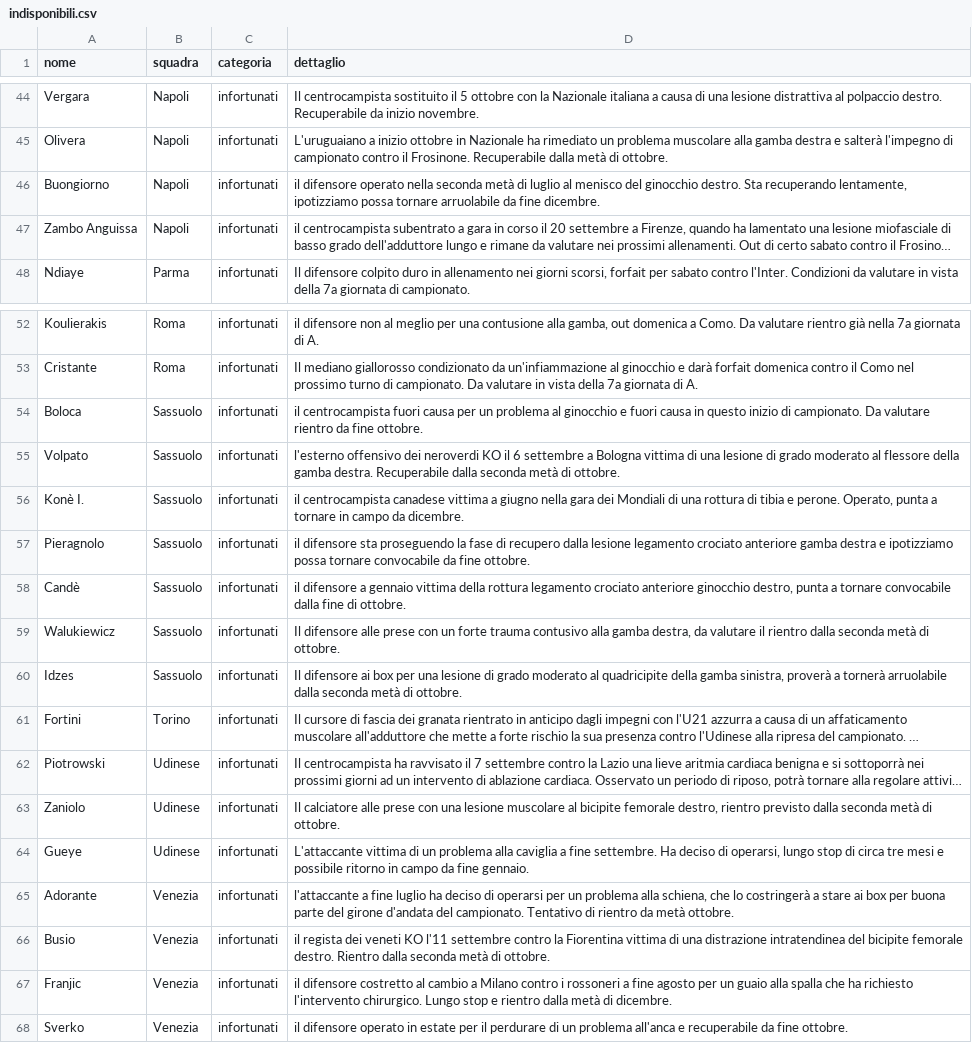
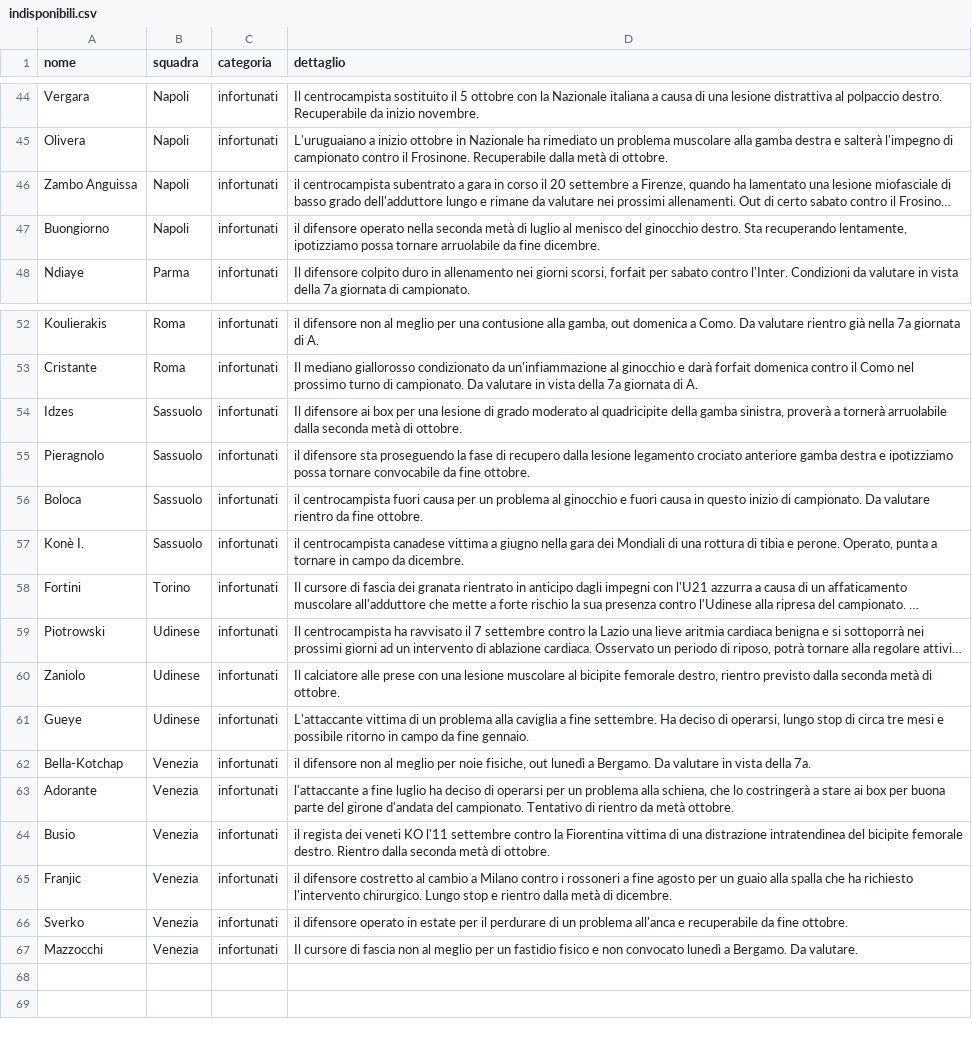
Before and after one commit to Daddie2/Fantacalcio, a CSV file: data/indisponibili.csv, drawn as a sheet; only a part is shown, gaps mark what is left out; long unchanged cells end in …; removed rows and columns are numbered as before the commit, all else as after; the diff covers the shown part only; the diff names each change by its address in the sheet, - before the commit and + after, or states it on an @@ line.

```diff
--- a/data/indisponibili.csv
+++ b/data/indisponibili.csv
@@ row 47 moved to row 46: Zambo Anguissa @@
@@ row 60 moved to row 54: Idzes @@
@@ row 57 moved to row 55: Pieragnolo @@
-row 55: Volpato | Sassuolo | infortunati | l'esterno offensivo dei neroverdi KO il 6 settembre a Bologna vittima di una lesione di grado moderato al flessore della gamba destra. Recuperabile dalla seconda metà di ottobre.
-row 58: Candè | Sassuolo | infortunati | il difensore a gennaio vittima della rottura legamento crociato anteriore ginocchio destro, punta a tornare convocabile dalla fine di ottobre.
-row 59: Walukiewicz | Sassuolo | infortunati | Il difensore alle prese con un forte trauma contusivo alla gamba destra, da valutare il rientro dalla seconda metà di ottobre.
+row 62: Bella-Kotchap | Venezia | infortunati | il difensore non al meglio per noie fisiche, out lunedì a Bergamo. Da valutare in vista della 7a.
+row 67: Mazzocchi | Venezia | infortunati | Il cursore di fascia non al meglio per un fastidio fisico e non convocato lunedì a Bergamo. Da valutare.
```
Also changed, not shown: 1 added row, 1 removed row and 12 moved rows elsewhere in this file, data/stats_curr.csv.
